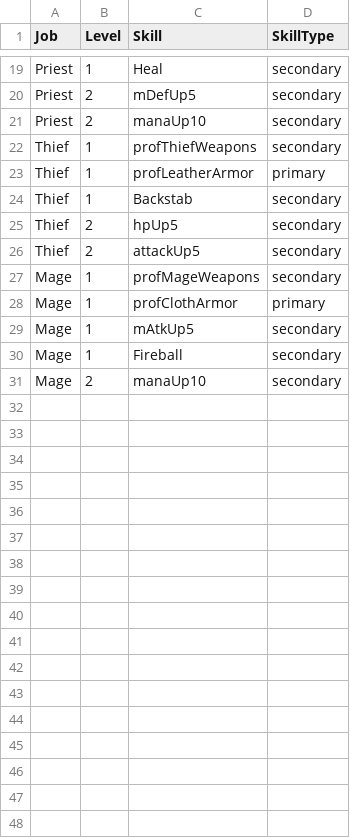
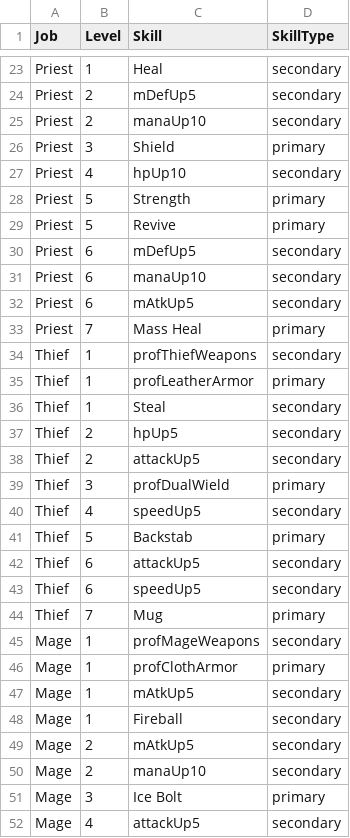
Before and after one commit to tarmadon/TBC, a CSV file: Data/TBCJobSkills.csv, drawn as a sheet; only a part is shown, gaps mark what is left out; the diff covers the shown part only.

```diff
--- a/Data/TBCJobSkills.csv
+++ b/Data/TBCJobSkills.csv
@@ -21,7 +25,21 @@ Priest,2,mDefUp5,secondary
 Priest,2,manaUp10,secondary
+Priest,3,Shield,primary
+Priest,4,hpUp10,secondary
+Priest,5,Strength,primary
+Priest,5,Revive,primary
+Priest,6,mDefUp5,secondary
+Priest,6,manaUp10,secondary
+Priest,6,mAtkUp5,secondary
+Priest,7,Mass Heal,primary
 Thief,1,profThiefWeapons,secondary
 Thief,1,profLeatherArmor,primary
-Thief,1,Backstab,secondary
+Thief,1,Steal,secondary
 Thief,2,hpUp5,secondary
 Thief,2,attackUp5,secondary
+Thief,3,profDualWield,primary
+Thief,4,speedUp5,secondary
+Thief,5,Backstab,primary
+Thief,6,attackUp5,secondary
+Thief,6,speedUp5,secondary
+Thief,7,Mug,primary
 Mage,1,profMageWeapons,secondary
@@ -30,2 +48,5 @@ Mage,1,mAtkUp5,secondary
 Mage,1,Fireball,secondary
+Mage,2,mAtkUp5,secondary
 Mage,2,manaUp10,secondary
+Mage,3,Ice Bolt,primary
+Mage,4,attackUp5,secondary
```
Also changed, not shown: 8 added rows elsewhere in this file, Data/TBCItemTemplates.csv, 23 other files.
